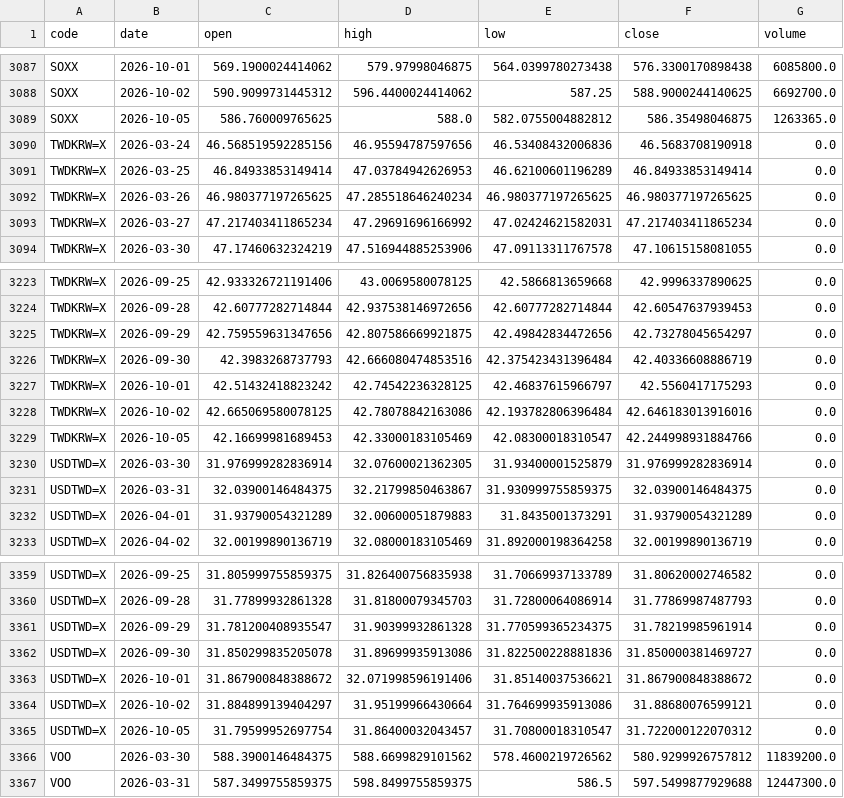
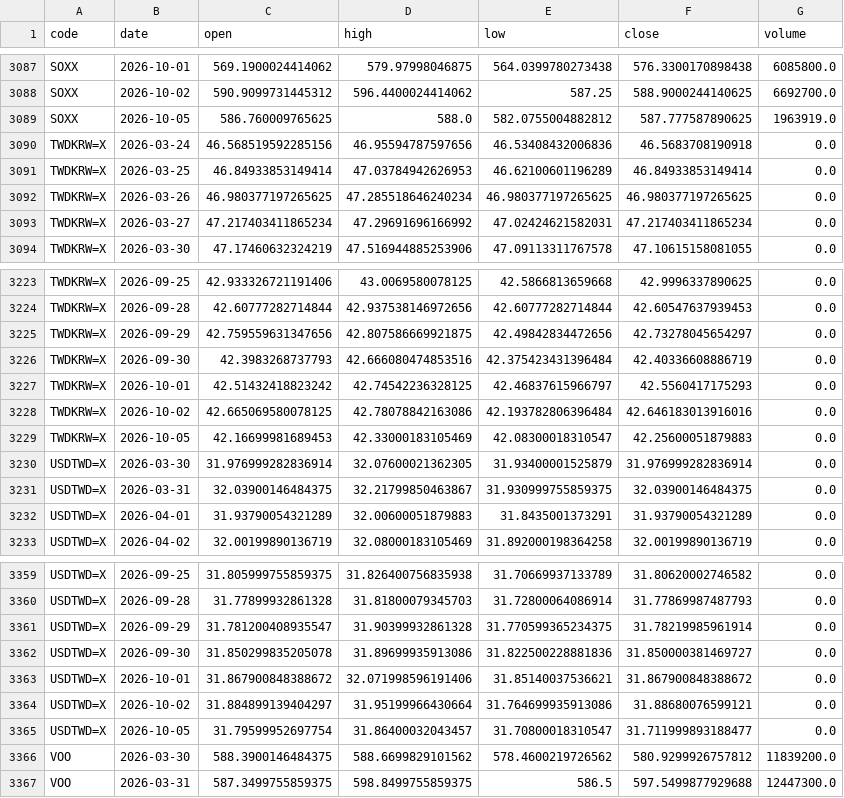
Before and after one commit to u6x06a/-tw-watchlist-data, a CSV file: data/prices.csv, drawn as a sheet; only a part is shown, gaps mark what is left out; the diff covers the shown part only.

```diff
--- a/data/prices.csv
+++ b/data/prices.csv
@@ -3088,3 +3088,3 @@ SOXX,2026-10-01,569.1900024414062,579.97998046875,564.0399780273438,576.33001708
 SOXX,2026-10-02,590.9099731445312,596.4400024414062,587.25,588.9000244140625,6692700.0
-SOXX,2026-10-05,586.760009765625,588.0,582.0755004882812,586.35498046875,1263365.0
+SOXX,2026-10-05,586.760009765625,588.0,582.0755004882812,587.777587890625,1963919.0
 TWDKRW=X,2026-03-24,46.568519592285156,46.95594787597656,46.53408432006836,46.5683708190918,0.0
@@ -3228,3 +3228,3 @@ TWDKRW=X,2026-10-01,42.51432418823242,42.74542236328125,42.46837615966797,42.556
 TWDKRW=X,2026-10-02,42.665069580078125,42.78078842163086,42.193782806396484,42.646183013916016,0.0
-TWDKRW=X,2026-10-05,42.16699981689453,42.33000183105469,42.08300018310547,42.244998931884766,0.0
+TWDKRW=X,2026-10-05,42.16699981689453,42.33000183105469,42.08300018310547,42.25600051879883,0.0
 USDTWD=X,2026-03-30,31.976999282836914,32.07600021362305,31.93400001525879,31.976999282836914,0.0
@@ -3364,3 +3364,3 @@ USDTWD=X,2026-10-01,31.867900848388672,32.071998596191406,31.85140037536621,31.8
 USDTWD=X,2026-10-02,31.884899139404297,31.95199966430664,31.764699935913086,31.88680076599121,0.0
-USDTWD=X,2026-10-05,31.79599952697754,31.86400032043457,31.70800018310547,31.722000122070312,0.0
+USDTWD=X,2026-10-05,31.79599952697754,31.86400032043457,31.70800018310547,31.711999893188477,0.0
 VOO,2026-03-30,588.3900146484375,588.6699829101562,578.4600219726562,580.9299926757812,11839200.0
```
Also changed, not shown: 13 edited cells elsewhere in this file, 1 other file.
